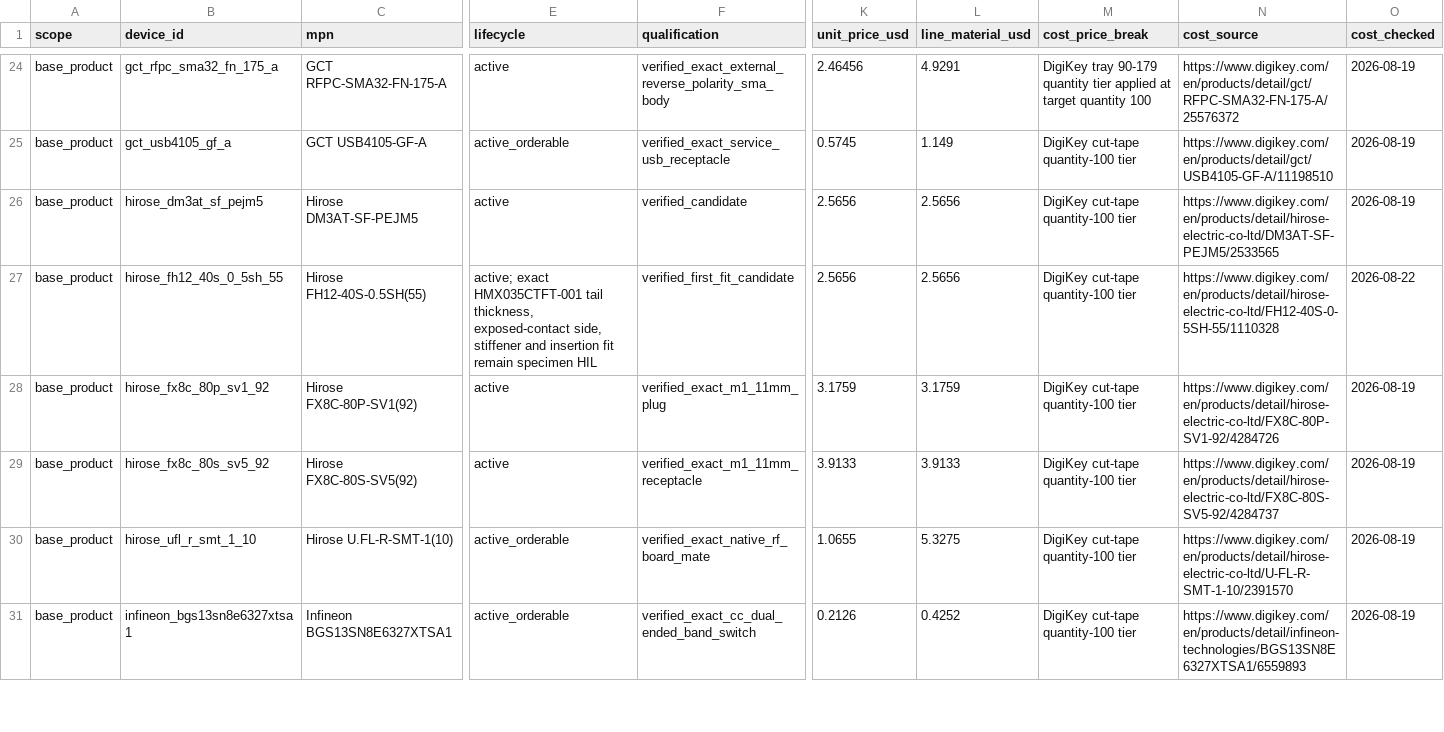
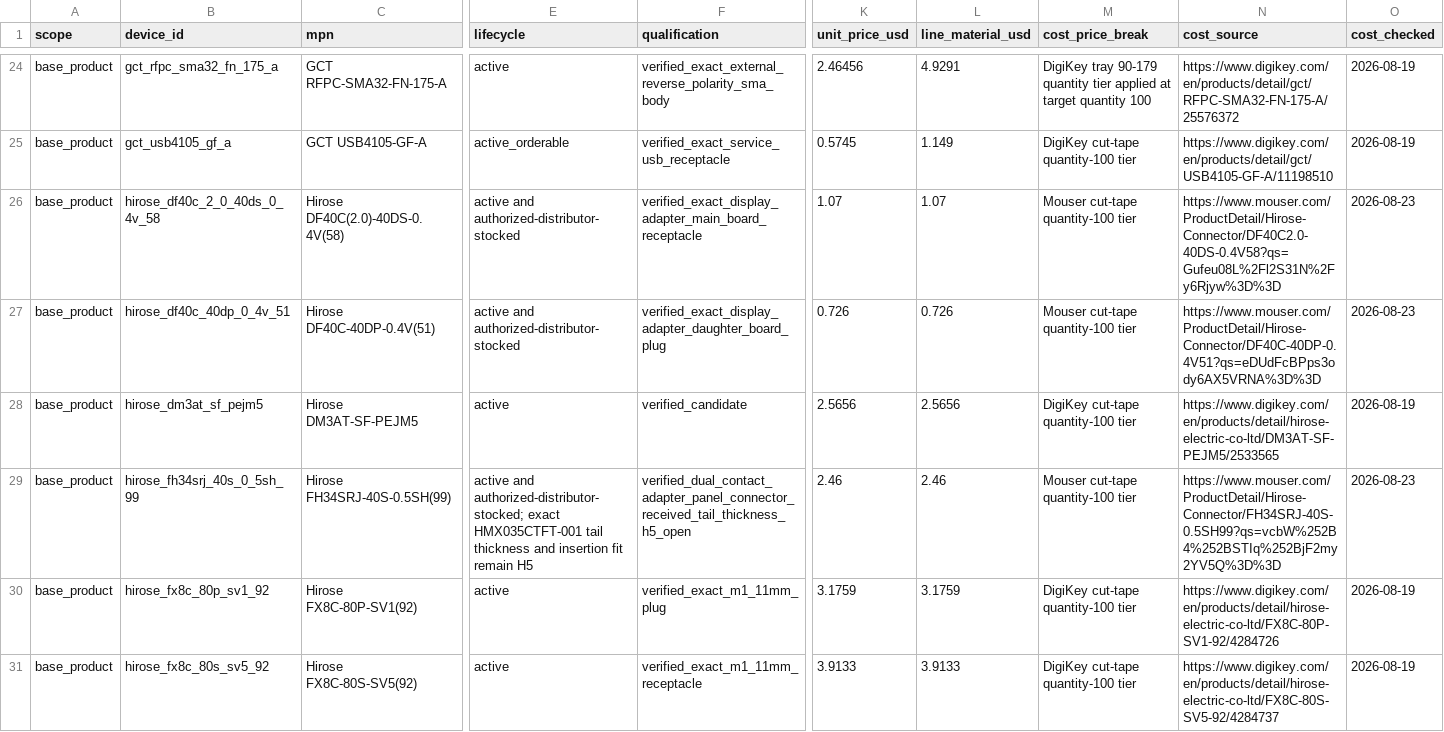
Before and after one commit to anton-vinogradov/esp32-leshy2, a CSV file: hardware/architecture/generated/G2F-3I-target-bom.csv, drawn as a sheet; only a part is shown, gaps mark what is left out; the shorter side is filled out with more unchanged rows; addresses are those after the commit; rows hold the shown columns only; the diff covers the shown part only; the diff names each change by its address in the sheet, - before the commit and + after, or states it on an @@ line.

Commit message:
Close display source geometry without samples

```diff
--- a/hardware/architecture/generated/G2F-3I-target-bom.csv
+++ b/hardware/architecture/generated/G2F-3I-target-bom.csv
+row 26: base_product | hirose_df40c_2_0_40ds_0_4v_58 | Hirose DF40C(2.0)-40DS-0.4V(58) | active and authorized-distributor-stocked | verified_exact_display_adapter_main_board_receptacle | 1.07 | 1.07 | Mouser cut-tape quantity-100 tier | https://www.mouser.com/ProductDetail/Hirose-Connector/DF40C2.0-40DS-0.4V58?qs=Gufeu08L%2Fl2S31N%2Fy6Rjyw%3D%3D | 2026-08-23
+row 27: base_product | hirose_df40c_40dp_0_4v_51 | Hirose DF40C-40DP-0.4V(51) | active and authorized-distributor-stocked | verified_exact_display_adapter_daughter_board_plug | 0.726 | 0.726 | Mouser cut-tape quantity-100 tier | https://www.mouser.com/ProductDetail/Hirose-Connector/DF40C-40DP-0.4V51?qs=eDUdFcBPps3ody6AX5VRNA%3D%3D | 2026-08-23
-B29 (device_id): hirose_fh12_40s_0_5sh_55
+B29 (device_id): hirose_fh34srj_40s_0_5sh_99
-C29 (mpn): Hirose FH12-40S-0.5SH(55)
+C29 (mpn): Hirose FH34SRJ-40S-0.5SH(99)
-E29 (lifecycle): active; exact HMX035CTFT-001 tail thickness, exposed-contact side, stiffener and insertion fit remain specimen HIL
+E29 (lifecycle): active and authorized-distributor-stocked; exact HMX035CTFT-001 tail thickness and insertion fit remain H5
-F29 (qualification): verified_first_fit_candidate
+F29 (qualification): verified_dual_contact_adapter_panel_connector_received_tail_thickness_h5_open
-K29 (unit_price_usd): 2.5656
+K29 (unit_price_usd): 2.46
-L29 (line_material_usd): 2.5656
+L29 (line_material_usd): 2.46
-M29 (cost_price_break): DigiKey cut-tape quantity-100 tier
+M29 (cost_price_break): Mouser cut-tape quantity-100 tier
-N29 (cost_source): https://www.digikey.com/en/products/detail/hirose-electric-co-ltd/FH12-40S-0-5SH-55/1110328
+N29 (cost_source): https://www.mouser.com/ProductDetail/Hirose-Connector/FH34SRJ-40S-0.5SH99?qs=vcbW%252B4%252BSTIq%252BjF2my2YV5Q%3D%3D
-O29 (cost_checked): 2026-08-22
+O29 (cost_checked): 2026-08-23
```
Also changed, not shown: 1 edited cell elsewhere in this file, 27 other files.
